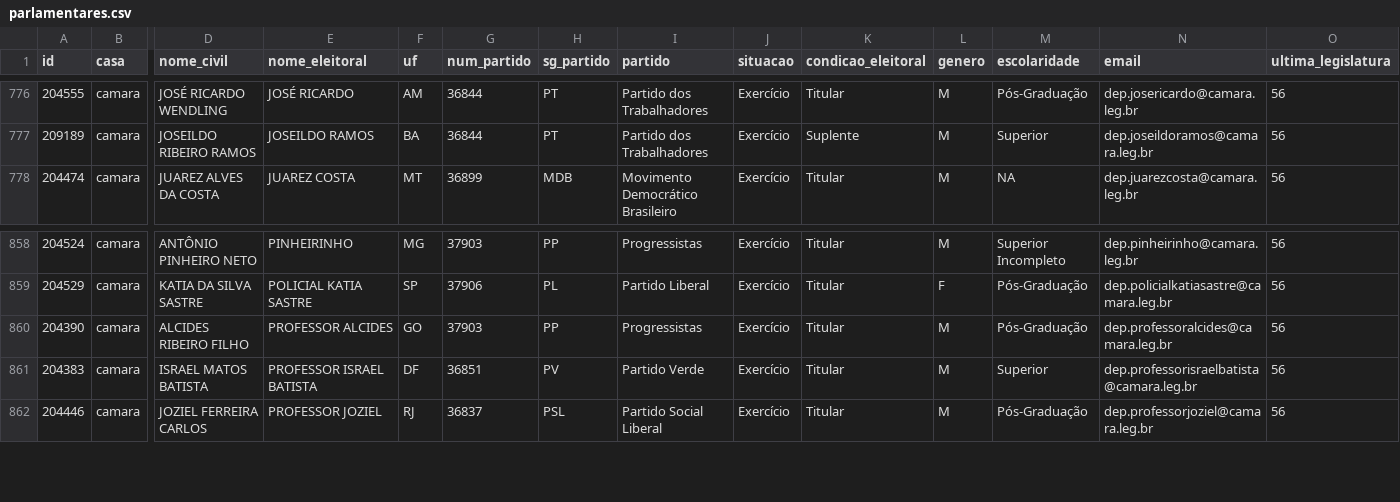
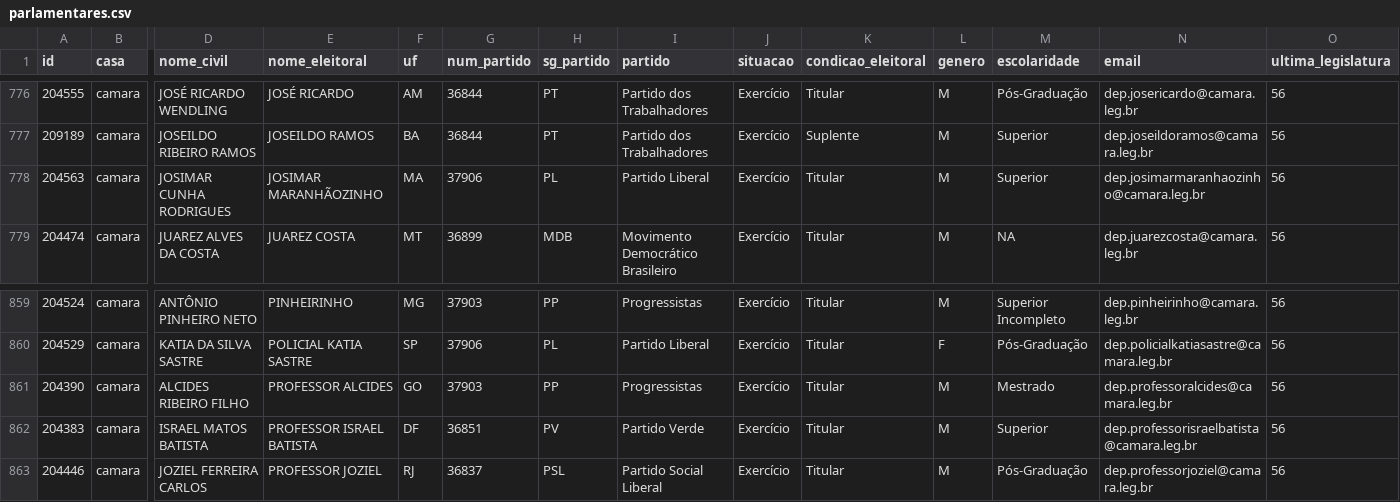
Before and after one commit to parlametria/perfil-parlamentar-dados, a CSV file: crawler/raw_data/parlamentares.csv, drawn as a sheet; only a part is shown, gaps mark what is left out; addresses are those after the commit; rows hold the shown columns only; the diff names each change by its address in the sheet, - before the commit and + after, or states it on an @@ line.

Commit message:
Atualiza dados de comissões e de parlamentares

```diff
--- a/crawler/raw_data/parlamentares.csv
+++ b/crawler/raw_data/parlamentares.csv
+row 778: 204563 | camara | JOSIMAR CUNHA RODRIGUES | JOSIMAR MARANHÃOZINHO | MA | 37906 | PL | Partido Liberal | Exercício | Titular | M | Superior | dep.josimarmaranhaozinho@camara.leg.br | 56
-M861 (escolaridade): Pós-Graduação
+M861 (escolaridade): Mestrado
```
Also changed, not shown: bd/data/comissoes.csv, bd/data/composicao_comissoes.csv, 5 other files.
